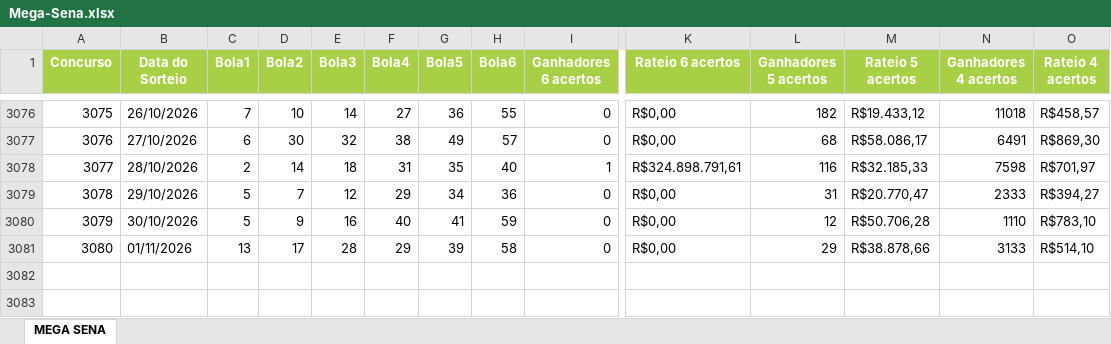
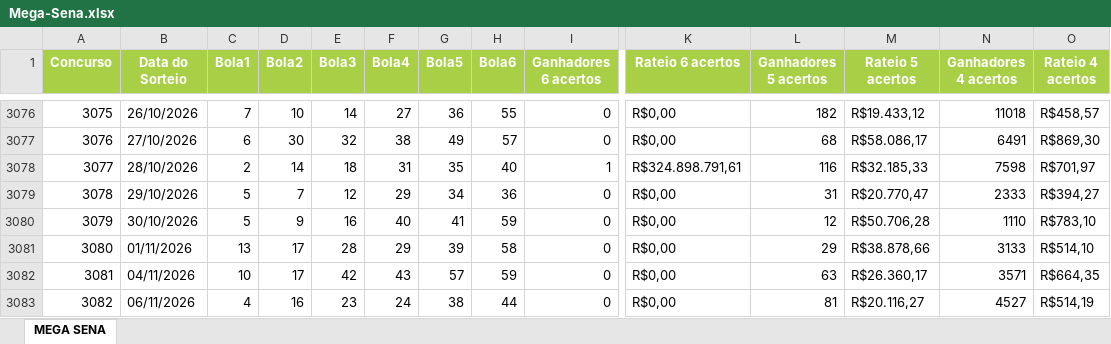
Before and after one commit to gabrielsguilherme/lottery-dashboard, an Excel workbook: data/Mega-Sena.xlsx, sheet MEGA SENA, drawn as a sheet; only a part is shown, gaps mark what is left out; values as stored, in another font and other column widths than the file's, no borders; rows hold the shown columns only; the diff names each change by its address in the sheet, - before the commit and + after, or states it on an @@ line.

Commit message:
chore: update Mega-Sena spreadsheet to concurso 3082

```diff
--- a/data/Mega-Sena.xlsx (sheet MEGA SENA)
+++ b/data/Mega-Sena.xlsx (sheet MEGA SENA)
+row 3082: 3081 | 04/11/2026 | 10 | 17 | 42 | 43 | 57 | 59 | 0 | R$0,00 | 63 | R$26.360,17 | 3571 | R$664,35
+row 3083: 3082 | 06/11/2026 | 4 | 16 | 23 | 24 | 38 | 44 | 0 | R$0,00 | 81 | R$20.116,27 | 4527 | R$514,19
```
